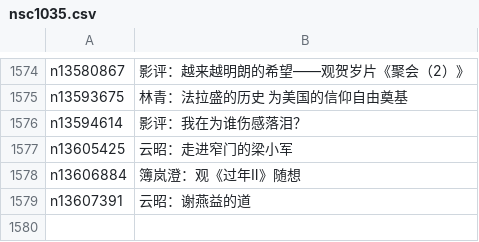
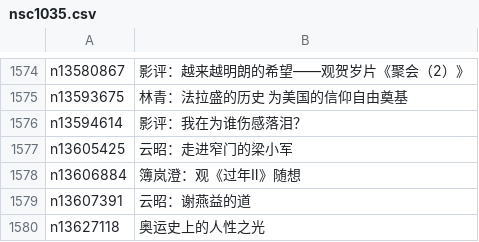
Before and after one commit to easy2view/epoch-comment, a CSV file: indexes/nsc1035.csv, drawn as a sheet; only a part is shown, gaps mark what is left out.

```diff
--- a/indexes/nsc1035.csv
+++ b/indexes/nsc1035.csv
@@ -1579 +1579,2 @@ n13606884,簿岚澄：观《过年Ⅱ》随想
 n13607391,云昭：谢燕益的道
+n13627118,奥运史上的人性之光
```
Also changed, not shown: indexes/nsc1025.csv, indexes/nsc1028.csv, 22 other files.
